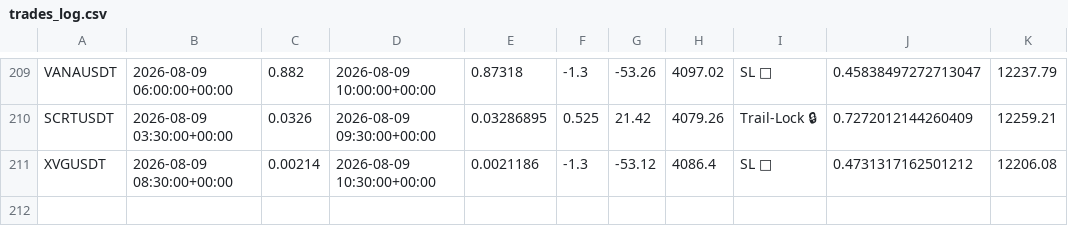
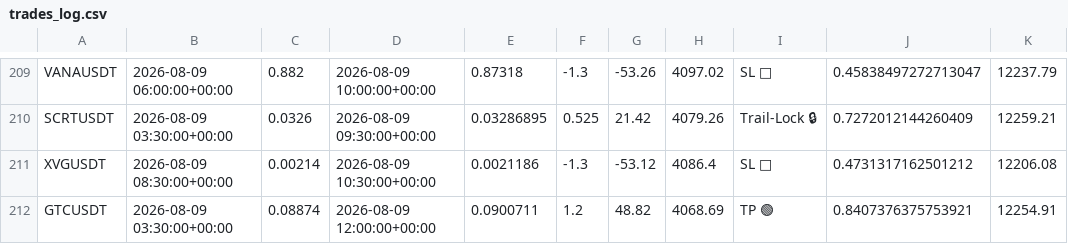
Before and after one commit to tlal1000666-ux/scalpingtalalbot, a CSV file: trades_log.csv, drawn as a sheet; only a part is shown, gaps mark what is left out.

```diff
--- a/trades_log.csv
+++ b/trades_log.csv
@@ -211 +211,2 @@ SCRTUSDT,2026-08-09 03:30:00+00:00,0.0326,2026-08-09 09:30:00+00:00,0.03286895,0
 XVGUSDT,2026-08-09 08:30:00+00:00,0.00214,2026-08-09 10:30:00+00:00,0.0021186,-1.3,-53.12,4086.4,SL 🔴,0.4731317162501212,12206.08
+GTCUSDT,2026-08-09 03:30:00+00:00,0.08874,2026-08-09 12:00:00+00:00,0.0900711,1.2,48.82,4068.69,TP 🟢,0.8407376375753921,12254.91
```
Also changed, not shown: shadow_trades_log.csv, 1 other file.
